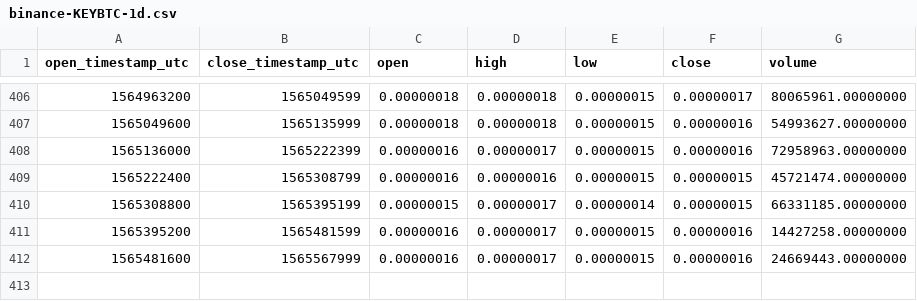
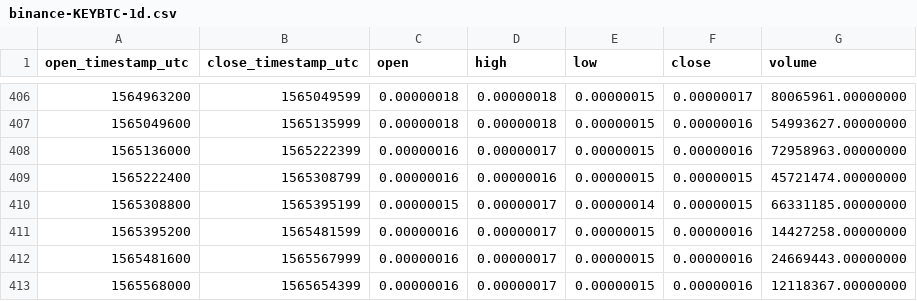
Before and after one commit to cryptobigbro/binance-KEYBTC, a CSV file: binance-KEYBTC-1d.csv, drawn as a sheet; only a part is shown, gaps mark what is left out.

```diff
--- a/binance-KEYBTC-1d.csv
+++ b/binance-KEYBTC-1d.csv
@@ -412 +412,2 @@ open_timestamp_utc,close_timestamp_utc,open,high,low,close,volume
 1565481600,1565567999,0.00000016,0.00000017,0.00000015,0.00000016,24669443.00000000
+1565568000,1565654399,0.00000016,0.00000017,0.00000015,0.00000016,12118367.00000000
```
Also changed, not shown: binance-KEYBTC-1h.csv.
